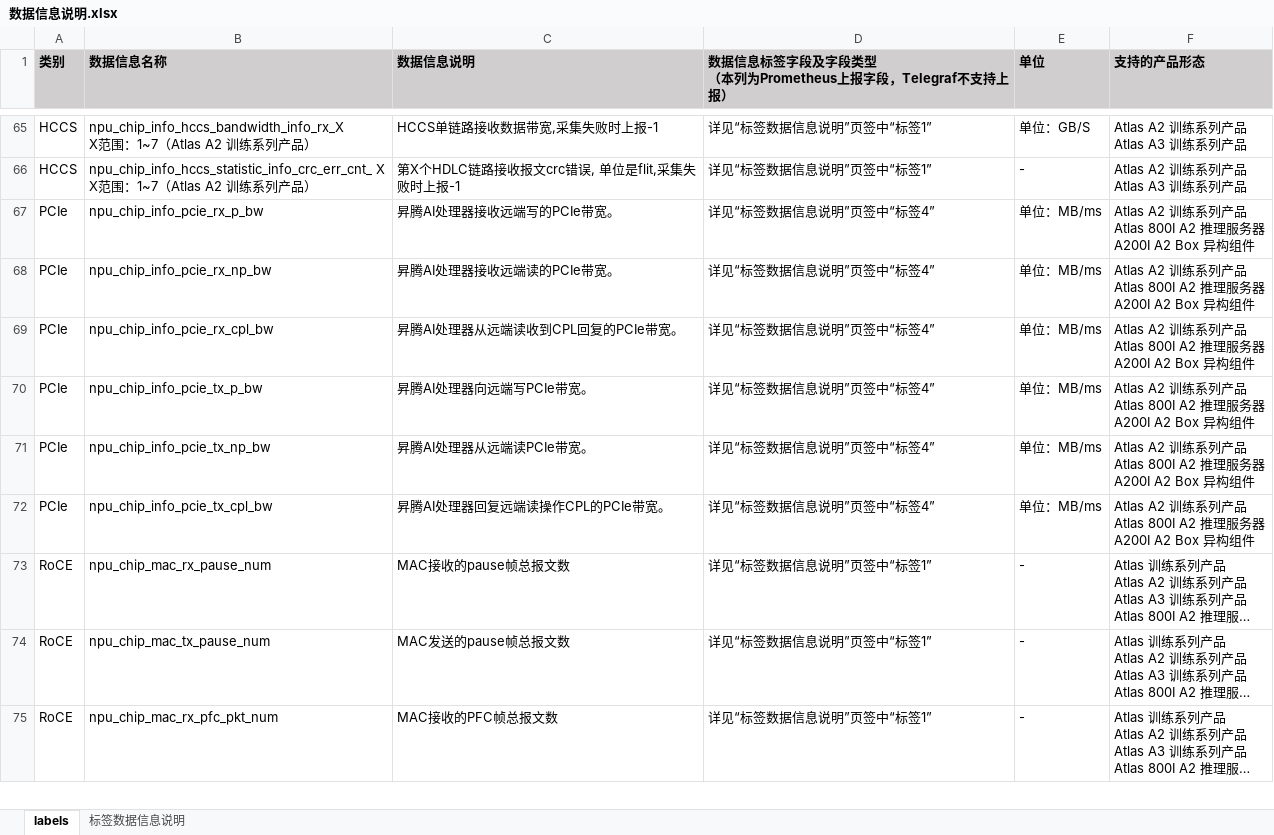
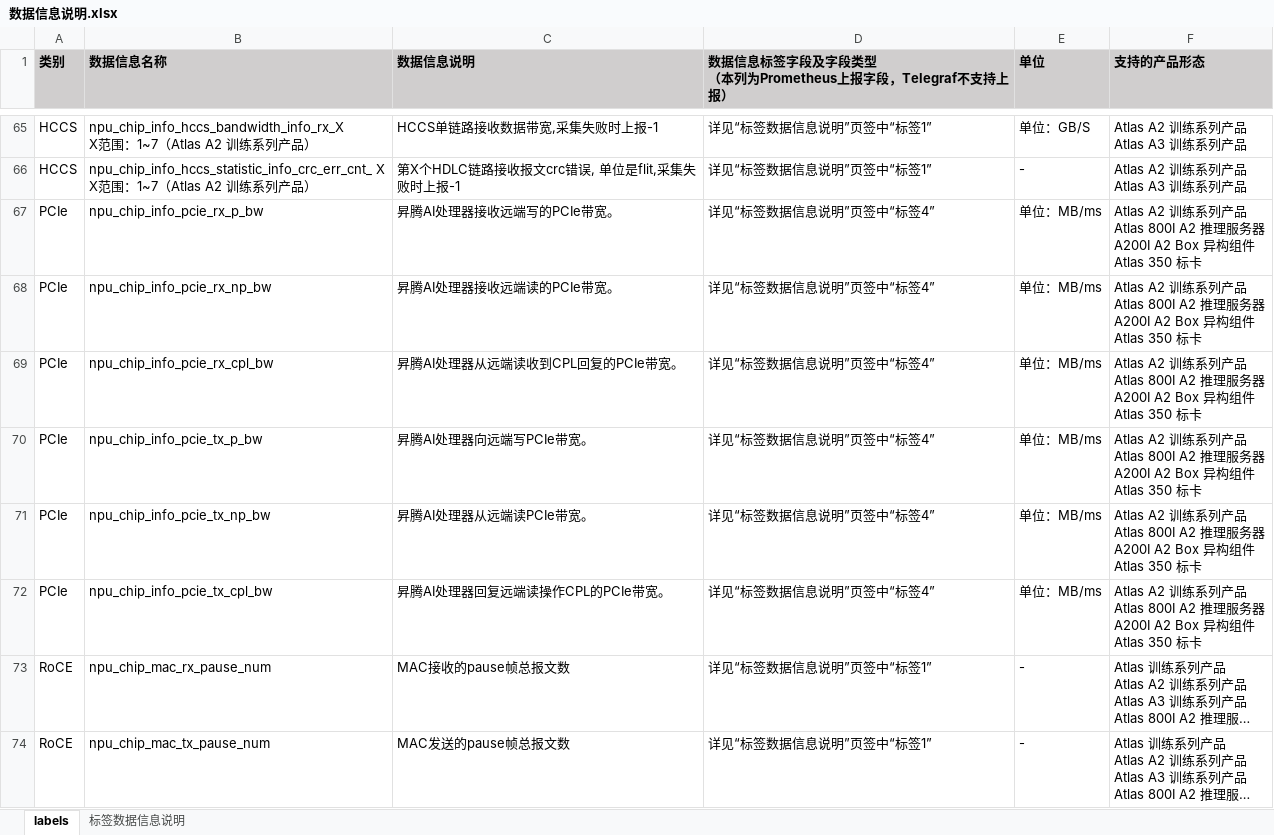
Before and after one commit to Ascend/mind-cluster, an Excel workbook: docs/zh/resource/数据信息说明.xlsx, sheet labels, drawn as a sheet; only a part is shown, gaps mark what is left out; the shorter side is filled out with more unchanged rows; long unchanged cells end in …; values as stored, in another font and other column widths than the file's, no borders; ↵ is a line break in a cell; the diff names each change by its address in the sheet, - before the commit and + after, or states it on an @@ line.

```diff
--- a/docs/zh/resource/数据信息说明.xlsx (sheet labels)
+++ b/docs/zh/resource/数据信息说明.xlsx (sheet labels)
-F67:F72 (支持的产品形态): …异构组件
+F67:F72 (支持的产品形态): …异构组件 ↵ Atlas 350 标卡
```
Also changed, not shown: 4 other files.
